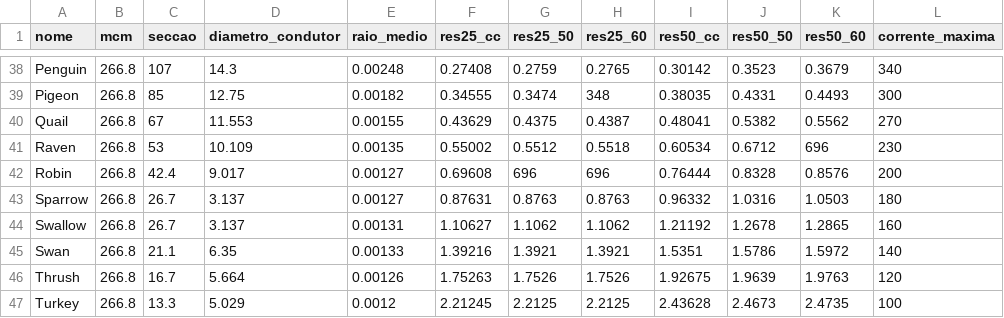
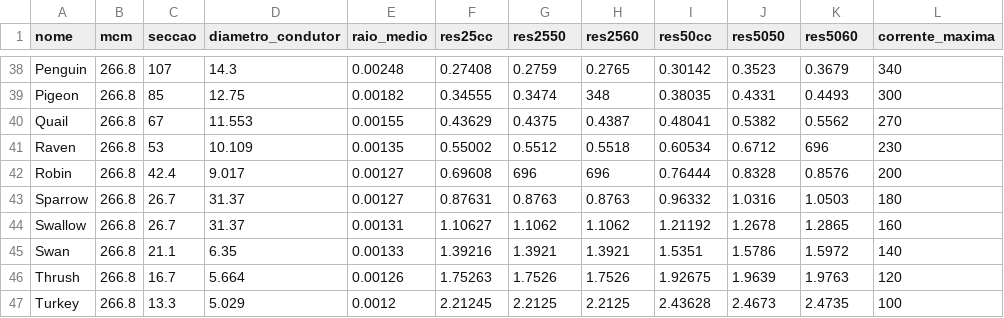
Before and after one commit to CaiqueBM/Trabalho-TED, a CSV file: cabos.csv, drawn as a sheet; only a part is shown, gaps mark what is left out; the diff names each change by its address in the sheet, - before the commit and + after, or states it on an @@ line.

```diff
--- a/cabos.csv
+++ b/cabos.csv
-F1: res25_cc
+F1: res25cc
-G1: res25_50
+G1: res2550
-H1: res25_60
+H1: res2560
-I1: res50_cc
+I1: res50cc
-J1: res50_50
+J1: res5050
-K1: res50_60
+K1: res5060
-D43:D44 (diametro_condutor): 3.137
+D43:D44 (diametro_condutor): 31.37
```
Also changed, not shown: 1 other file.
